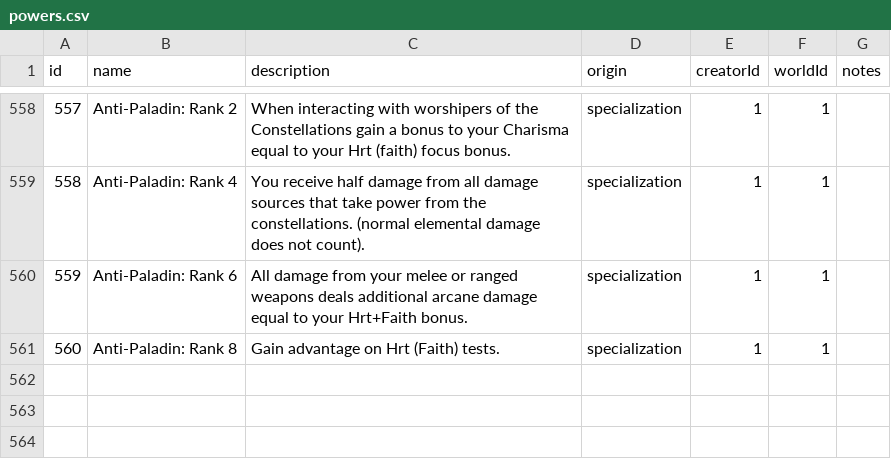
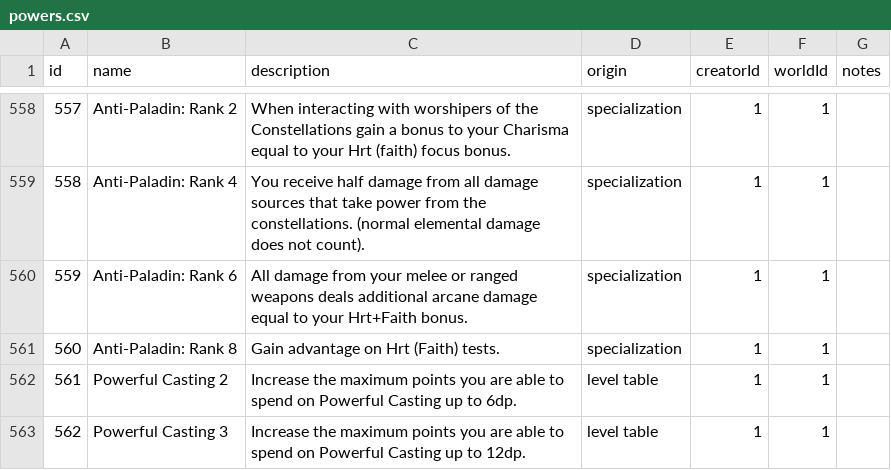
Before and after one commit to alexandervice/rise-web-app, a CSV file: v2/data/raw-csv/powers.csv, drawn as a sheet; only a part is shown, gaps mark what is left out; the diff names each change by its address in the sheet, - before the commit and + after, or states it on an @@ line.

Commit message:
Update powers.csv

```diff
--- a/v2/data/raw-csv/powers.csv
+++ b/v2/data/raw-csv/powers.csv
+row 562: 561 | Powerful Casting 2 | Increase the maximum points you are able to spend on Powerful Casting up to 6dp. | level table | 1 | 1
+row 563: 562 | Powerful Casting 3 | Increase the maximum points you are able to spend on Powerful Casting up to 12dp. | level table | 1 | 1
```
